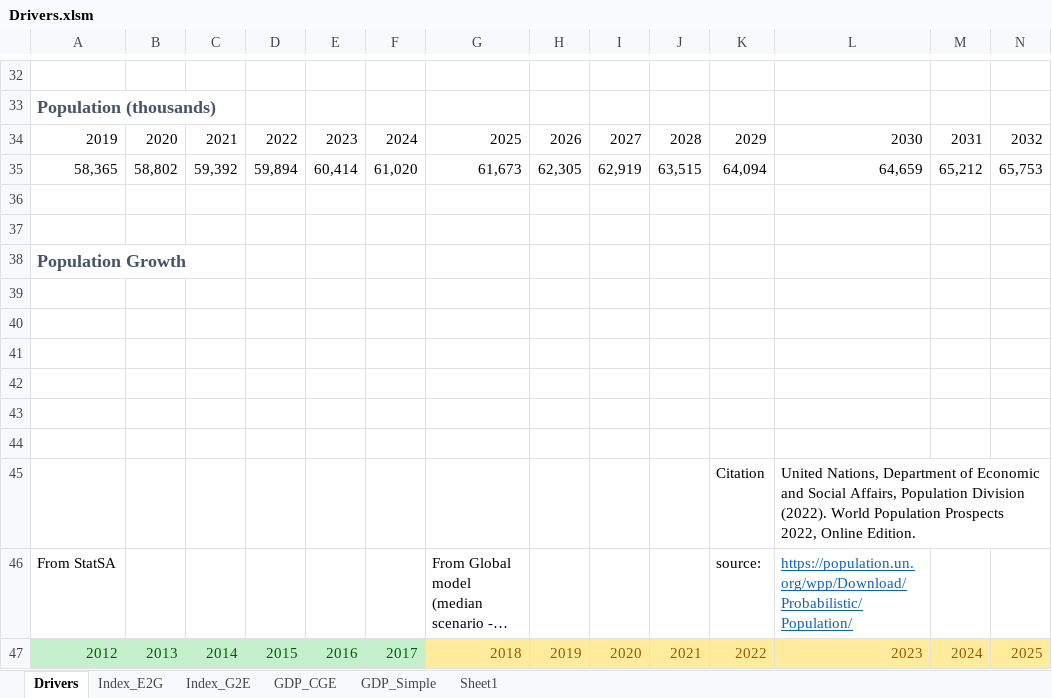
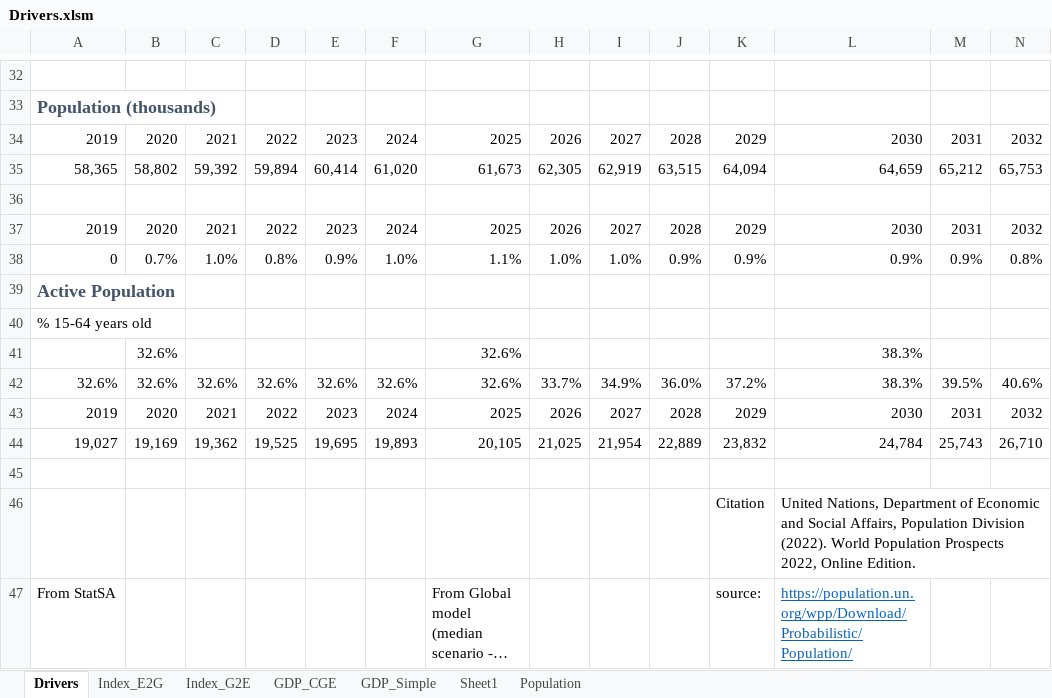
Before and after one commit to brunomerven/SATIMGE_Veda, an Excel workbook: Drivers.xlsm, sheet Drivers, drawn as a sheet; only a part is shown, gaps mark what is left out; the shorter side is filled out with more unchanged rows; long unchanged cells end in …; values as stored, in another font and other column widths than the file's, no borders; charts and pictures not drawn; addresses are those after the commit; rows hold the shown columns only; the diff names each change by its address in the sheet, - before the commit and + after, or states it on an @@ line.

```diff
--- a/Drivers.xlsm (sheet Drivers)
+++ b/Drivers.xlsm (sheet Drivers)
+sheet tab: Population
-row 37: (empty)
+row 37: 2019 | 2020 | 2021 | 2022 | 2023 | 2024 | 2025 | 2026 | 2027 | 2028 | 2029 | 2030 | 2031 | 2032
+row 38: 0 | 0.7% | 1.0% | 0.8% | 0.9% | 1.0% | 1.1% | 1.0% | 1.0% | 0.9% | 0.9% | 0.9% | 0.9% | 0.8%
-A39: Population Growth
+A39: Active Population
-A40: (empty)
+A40: % 15-64 years old
-row 41: (empty)
+row 41:  | 32.6% |  |  |  |  | 32.6% |  |  |  |  | 38.3%
-row 42: (empty)
+row 42: 32.6% | 32.6% | 32.6% | 32.6% | 32.6% | 32.6% | 32.6% | 33.7% | 34.9% | 36.0% | 37.2% | 38.3% | 39.5% | 40.6%
-row 43: (empty)
+row 43: 2019 | 2020 | 2021 | 2022 | 2023 | 2024 | 2025 | 2026 | 2027 | 2028 | 2029 | 2030 | 2031 | 2032
-row 44: (empty)
+row 44: 19,027 | 19,169 | 19,362 | 19,525 | 19,695 | 19,893 | 20,105 | 21,025 | 21,954 | 22,889 | 23,832 | 24,784 | 25,743 | 26,710
```
Also changed, not shown: sheet Index_E2G, formulas that keep their value, charts or pictures, SATIMGE.xlsm, SetsAndMaps/SetsAndMaps.xlsm, 15 other files.
